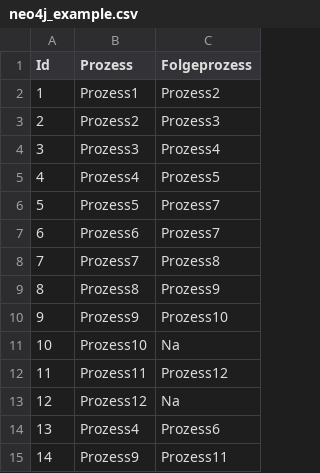
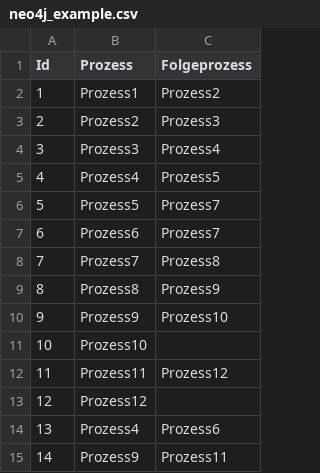
Before and after one commit to joni-boni/Example-csv, a CSV file: neo4j_example.csv, drawn as a sheet.

Commit message:
Update neo4j_example.csv

```diff
--- a/neo4j_example.csv
+++ b/neo4j_example.csv
@@ -10,5 +10,5 @@ Id,Prozess,Folgeprozess
 9,Prozess9,Prozess10
-10,Prozess10,Na
+10,Prozess10,
 11,Prozess11,Prozess12
-12,Prozess12,Na
+12,Prozess12,
 13,Prozess4,Prozess6
```
